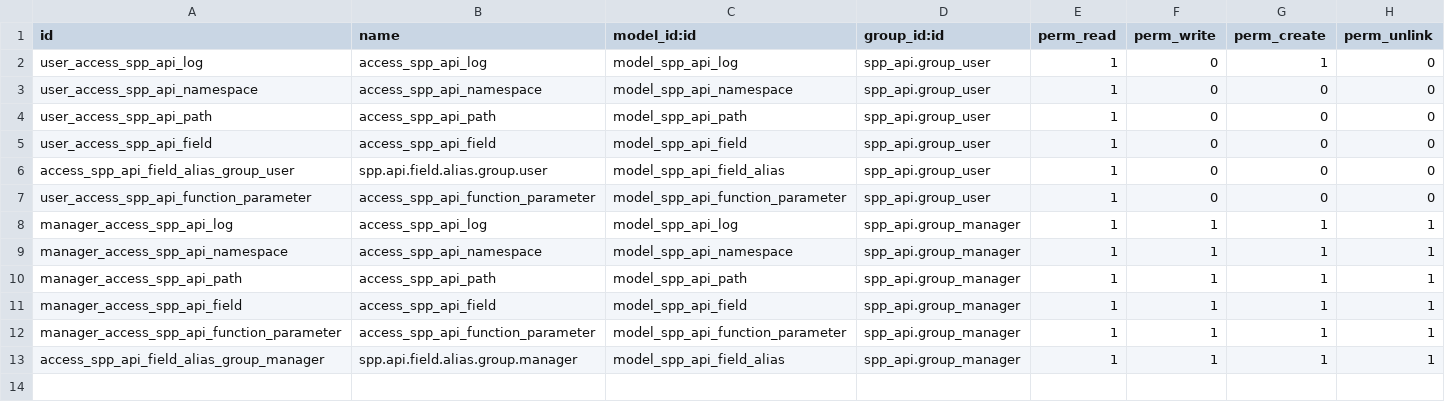
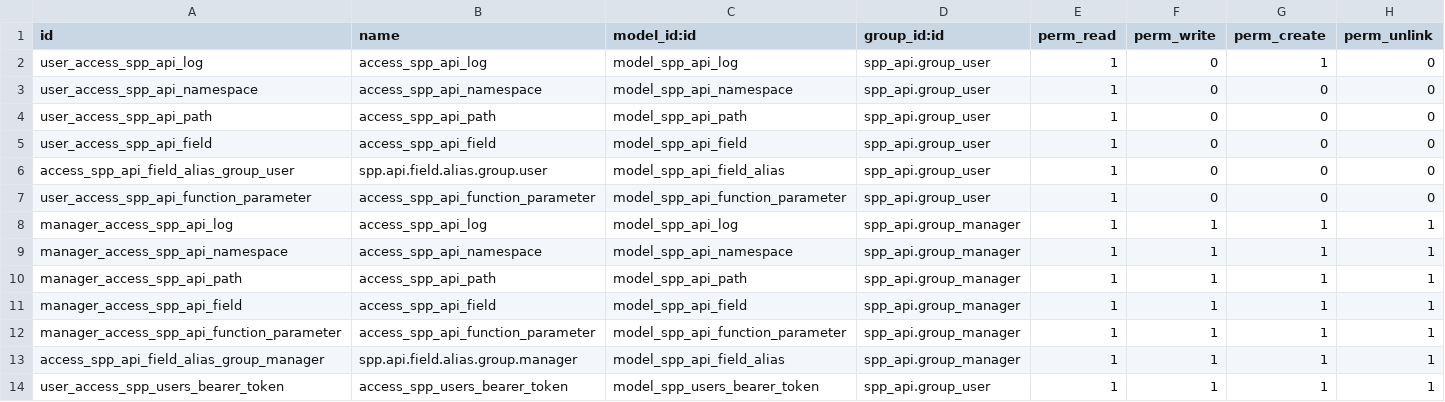
Before and after one commit to OpenSPP/openspp-modules, a CSV file: spp_api/security/ir.model.access.csv, drawn as a sheet; the diff names each change by its address in the sheet, - before the commit and + after, or states it on an @@ line.

Commit message:
[UPD] spp_api: adding bearer token authorization

```diff
--- a/spp_api/security/ir.model.access.csv
+++ b/spp_api/security/ir.model.access.csv
+row 14: user_access_spp_users_bearer_token | access_spp_users_bearer_token | model_spp_users_bearer_token | spp_api.group_user | 1 | 1 | 1 | 1
```
Also changed, not shown: 8 other files.
